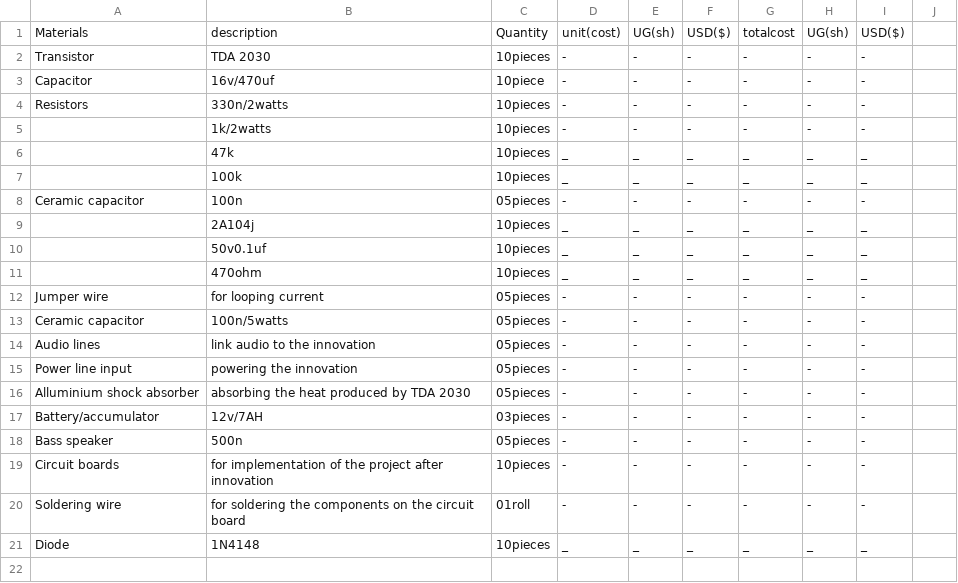
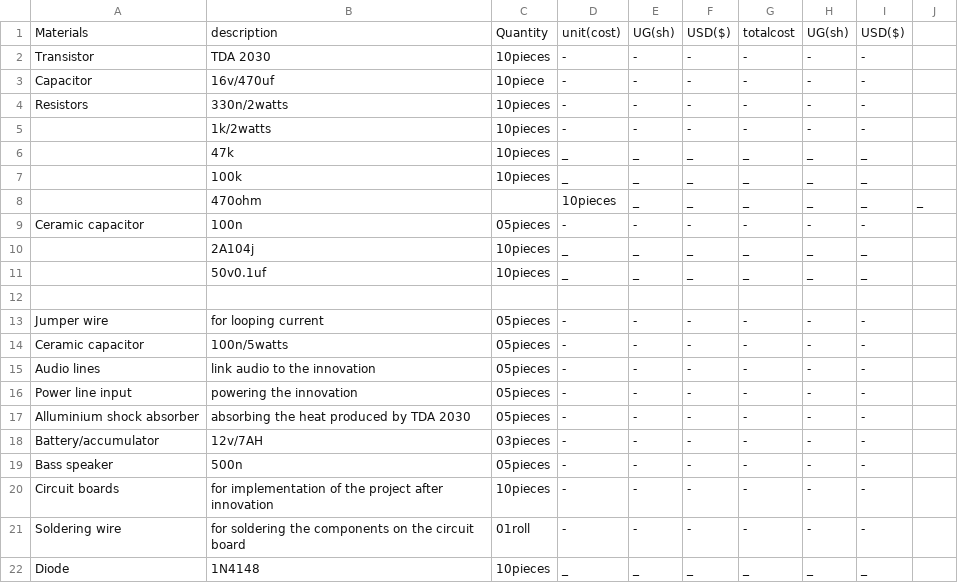
Before and after one commit to chardso/Building-a-DIY-audio-ultra-bass-amplifier, a CSV file: Material-details.csv, drawn as a sheet; addresses are those after the commit; the diff names each change by its address in the sheet, - before the commit and + after, or states it on an @@ line.

Commit message:
Update Material-details.csv

```diff
--- a/Material-details.csv
+++ b/Material-details.csv
+row 8:  | 470ohm |  | 10pieces | _ | _ | _ | _ | _ | _
-row 12:  | 470ohm | 10pieces | _ | _ | _ | _ | _ | _
+row 12: (empty)
```
